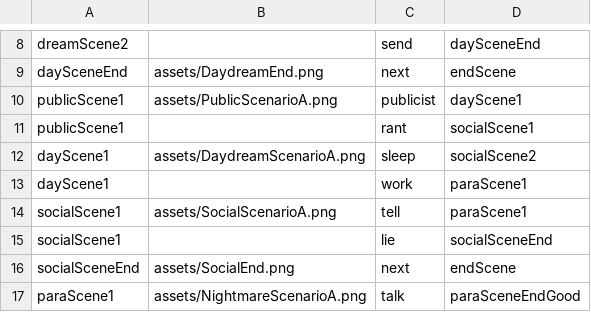
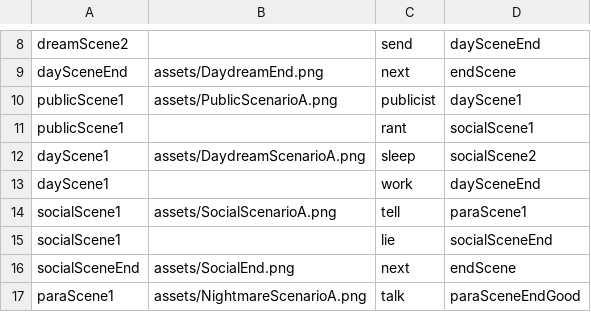
Before and after one commit to morrganlee/DreamRecordingPillow, a CSV file: data/interactionTable.csv, drawn as a sheet; only a part is shown, gaps mark what is left out.

```diff
--- a/data/interactionTable.csv
+++ b/data/interactionTable.csv
@@ -12,3 +12,3 @@ publicScene1,,rant,socialScene1
 dayScene1,assets/DaydreamScenarioA.png,sleep,socialScene2
-dayScene1,,work,paraScene1
+dayScene1,,work,daySceneEnd
 socialScene1,assets/SocialScenarioA.png,tell,paraScene1
```
Also changed, not shown: 1 other file.
